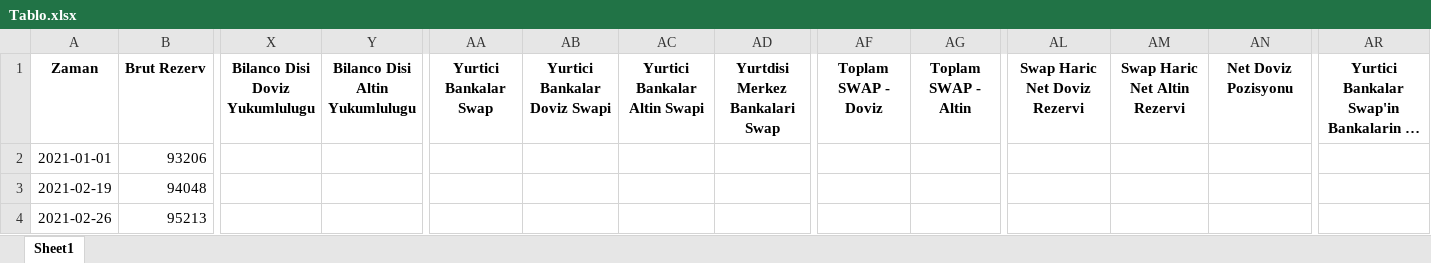
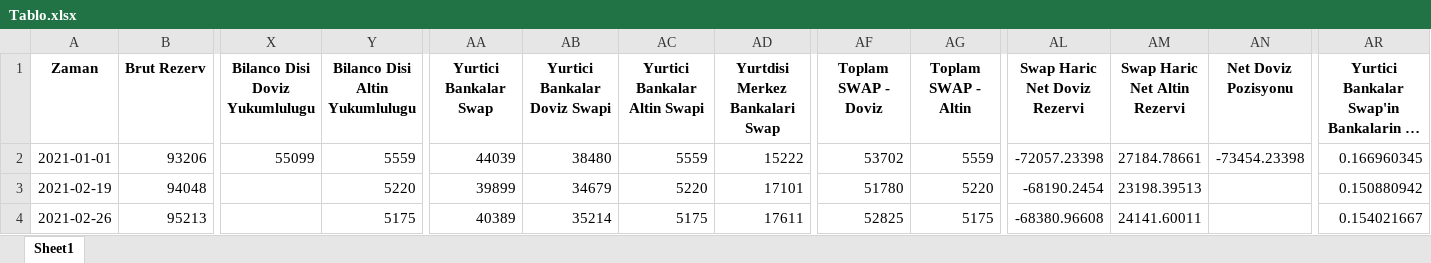
Before and after one commit to mb-reserves/mb-reserves.github.io, an Excel workbook: docs/Tablo.xlsx, sheet Sheet1, drawn as a sheet; only a part is shown, gaps mark what is left out; long unchanged cells end in …; values as stored, in another font and other column widths than the file's, no borders; the diff covers the shown part only; the diff names each change by its address in the sheet, - before the commit and + after, or states it on an @@ line.

```diff
--- a/docs/Tablo.xlsx (sheet Sheet1)
+++ b/docs/Tablo.xlsx (sheet Sheet1)
-X2 (Bilanco Disi Doviz Yukumlulugu): (empty)
+X2 (Bilanco Disi Doviz Yukumlulugu): 55099
-Y2 (Bilanco Disi Altin Yukumlulugu): (empty)
+Y2 (Bilanco Disi Altin Yukumlulugu): 5559
-AA2 (Yurtici Bankalar Swap): (empty)
+AA2 (Yurtici Bankalar Swap): 44039
-AB2 (Yurtici Bankalar Doviz Swapi): (empty)
+AB2 (Yurtici Bankalar Doviz Swapi): 38480
-AC2 (Yurtici Bankalar Altin Swapi): (empty)
+AC2 (Yurtici Bankalar Altin Swapi): 5559
-AD2 (Yurtdisi Merkez Bankalari Swap): (empty)
+AD2 (Yurtdisi Merkez Bankalari Swap): 15222
-AF2 (Toplam SWAP - Doviz): (empty)
+AF2 (Toplam SWAP - Doviz): 53702
-AG2 (Toplam SWAP - Altin): (empty)
+AG2 (Toplam SWAP - Altin): 5559
-AL2 (Swap Haric Net Doviz Rezervi): (empty)
+AL2 (Swap Haric Net Doviz Rezervi): -72057.23398
-AM2 (Swap Haric Net Altin Rezervi): (empty)
+AM2 (Swap Haric Net Altin Rezervi): 27184.78661
-AN2 (Net Doviz Pozisyonu): (empty)
+AN2 (Net Doviz Pozisyonu): -73454.23398
-AR2: (empty)
+AR2: 0.166960345
-Y3 (Bilanco Disi Altin Yukumlulugu): (empty)
+Y3 (Bilanco Disi Altin Yukumlulugu): 5220
-AA3 (Yurtici Bankalar Swap): (empty)
+AA3 (Yurtici Bankalar Swap): 39899
-AB3 (Yurtici Bankalar Doviz Swapi): (empty)
+AB3 (Yurtici Bankalar Doviz Swapi): 34679
-AC3 (Yurtici Bankalar Altin Swapi): (empty)
+AC3 (Yurtici Bankalar Altin Swapi): 5220
-AD3 (Yurtdisi Merkez Bankalari Swap): (empty)
+AD3 (Yurtdisi Merkez Bankalari Swap): 17101
-AF3 (Toplam SWAP - Doviz): (empty)
+AF3 (Toplam SWAP - Doviz): 51780
-AG3 (Toplam SWAP - Altin): (empty)
+AG3 (Toplam SWAP - Altin): 5220
-AL3 (Swap Haric Net Doviz Rezervi): (empty)
+AL3 (Swap Haric Net Doviz Rezervi): -68190.2454
-AM3 (Swap Haric Net Altin Rezervi): (empty)
+AM3 (Swap Haric Net Altin Rezervi): 23198.39513
-AR3: (empty)
+AR3: 0.150880942
-Y4 (Bilanco Disi Altin Yukumlulugu): (empty)
+Y4 (Bilanco Disi Altin Yukumlulugu): 5175
-AA4 (Yurtici Bankalar Swap): (empty)
+AA4 (Yurtici Bankalar Swap): 40389
-AB4 (Yurtici Bankalar Doviz Swapi): (empty)
+AB4 (Yurtici Bankalar Doviz Swapi): 35214
-AC4 (Yurtici Bankalar Altin Swapi): (empty)
+AC4 (Yurtici Bankalar Altin Swapi): 5175
-AD4 (Yurtdisi Merkez Bankalari Swap): (empty)
+AD4 (Yurtdisi Merkez Bankalari Swap): 17611
-AF4 (Toplam SWAP - Doviz): (empty)
+AF4 (Toplam SWAP - Doviz): 52825
-AG4 (Toplam SWAP - Altin): (empty)
+AG4 (Toplam SWAP - Altin): 5175
-AL4 (Swap Haric Net Doviz Rezervi): (empty)
+AL4 (Swap Haric Net Doviz Rezervi): -68380.96608
-AM4 (Swap Haric Net Altin Rezervi): (empty)
+AM4 (Swap Haric Net Altin Rezervi): 24141.60011
-AR4: (empty)
+AR4: 0.154021667
```
Also changed, not shown: 682 edited cells elsewhere in this sheet, 4 other files.
